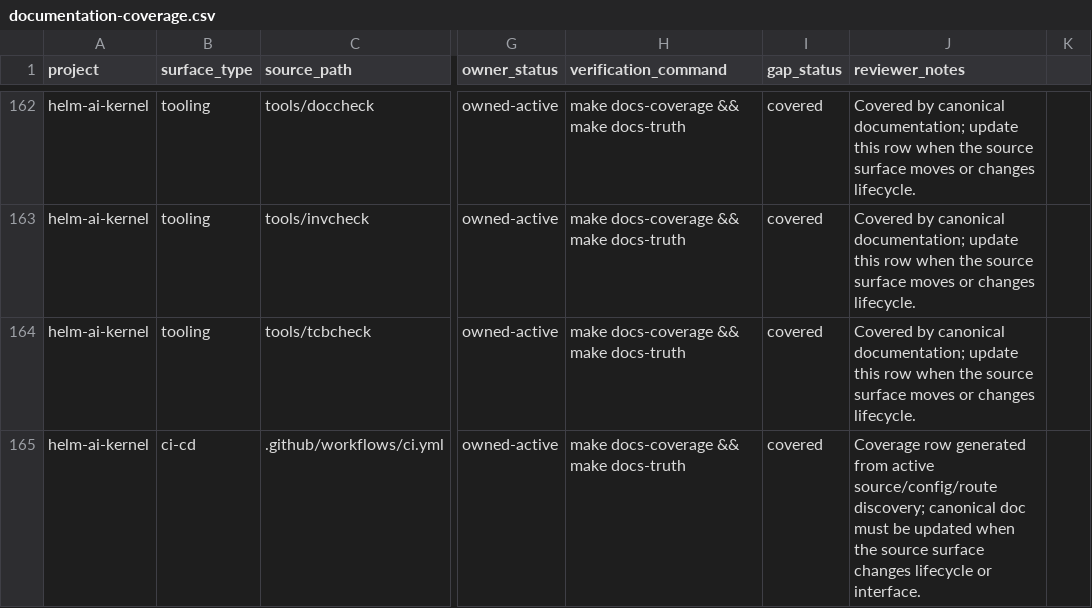
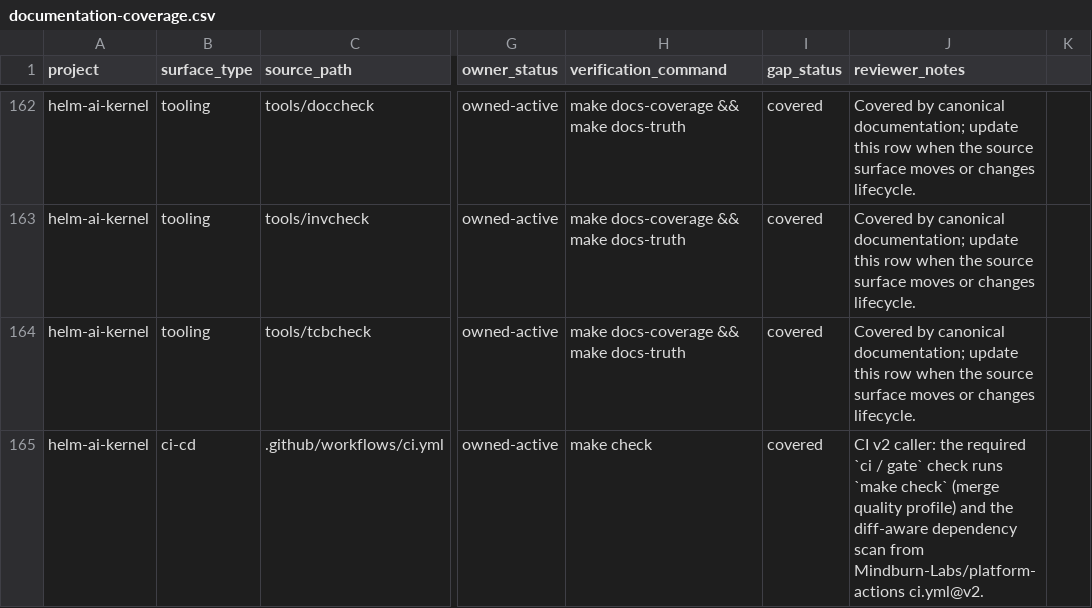
Before and after one commit to Mindburn-Labs/helm-ai-kernel, a CSV file: docs/documentation-coverage.csv, drawn as a sheet; only a part is shown, gaps mark what is left out; the diff covers the shown part only; the diff names each change by its address in the sheet, - before the commit and + after, or states it on an @@ line.

```diff
--- a/docs/documentation-coverage.csv
+++ b/docs/documentation-coverage.csv
-H165 (verification_command): make docs-coverage && make docs-truth
+H165 (verification_command): make check
-J165 (reviewer_notes): Coverage row generated from active source/config/route discovery; canonical doc must be updated when the source surface changes lifecycle or interface.
+J165 (reviewer_notes): CI v2 caller: the required `ci / gate` check runs `make check` (merge quality profile) and the diff-aware dependency scan from Mindburn-Labs/platform-actions ci.yml@v2.
```
Also changed, not shown: 4 removed rows and 1 edited cell elsewhere in this file, 24 other files.
